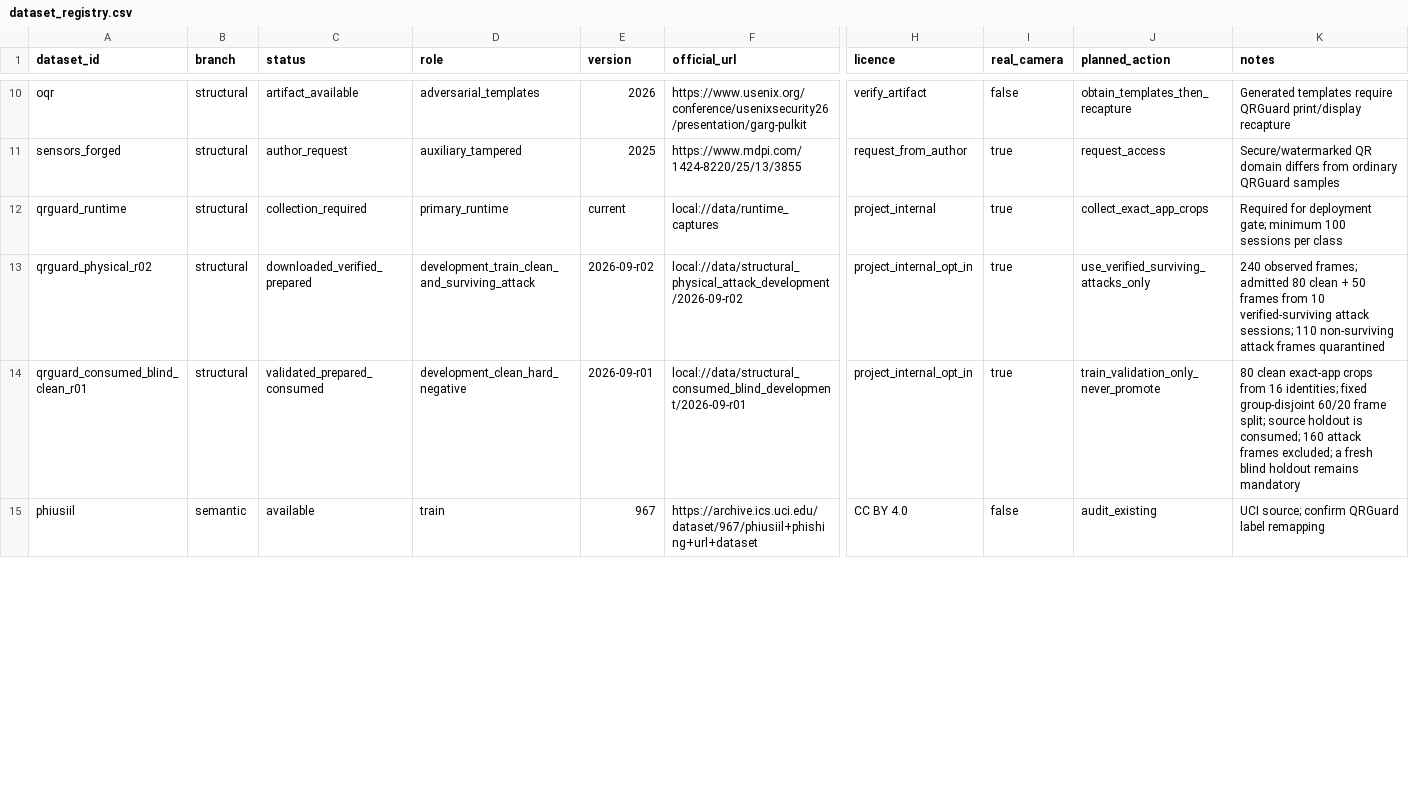
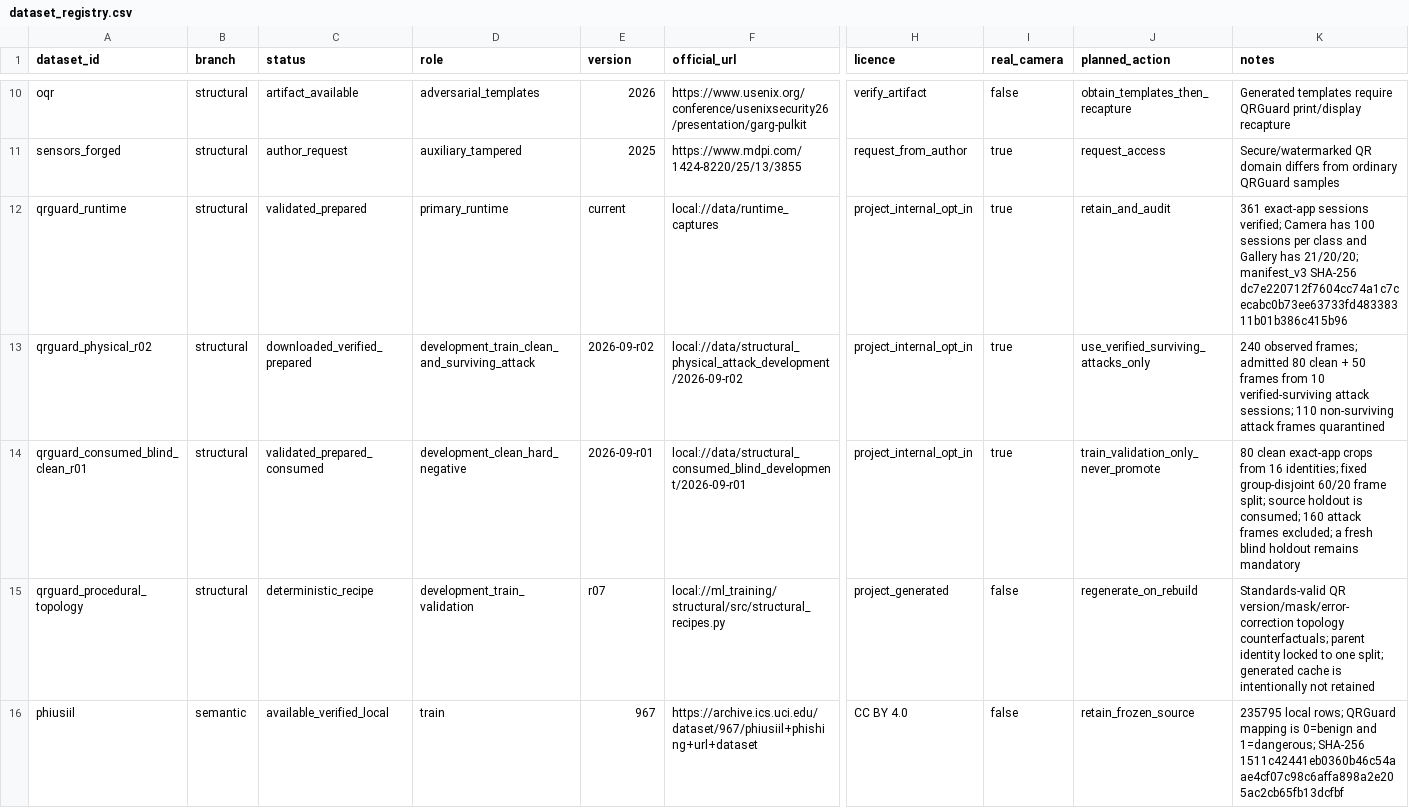
Before and after one commit to OSSWT/QRGuard, a CSV file: ml_training/datasets/references/dataset_registry.csv, drawn as a sheet; only a part is shown, gaps mark what is left out; addresses are those after the commit; rows hold the shown columns only; the diff covers the shown part only; the diff names each change by its address in the sheet, - before the commit and + after, or states it on an @@ line.

Commit message:
docs: complete dataset audit and presentation pack

```diff
--- a/ml_training/datasets/references/dataset_registry.csv
+++ b/ml_training/datasets/references/dataset_registry.csv
-C12 (status): collection_required
+C12 (status): validated_prepared
-H12 (licence): project_internal
+H12 (licence): project_internal_opt_in
-J12 (planned_action): collect_exact_app_crops
+J12 (planned_action): retain_and_audit
-K12 (notes): Required for deployment gate; minimum 100 sessions per class
+K12 (notes): 361 exact-app sessions verified; Camera has 100 sessions per class and Gallery has 21/20/20; manifest_v3 SHA-256 dc7e220712f7604cc74a1c7cecabc0b73ee63733fd48338311b01b386c415b96
+row 15: qrguard_procedural_topology | structural | deterministic_recipe | development_train_validation | r07 | local://ml_training/structural/src/structural_recipes.py | project_generated | false | regenerate_on_rebuild | Standards-valid QR version/mask/error-correction topology counterfactuals; parent identity locked to one split; generated cache is intentionally not retained
-C16 (status): available
+C16 (status): available_verified_local
-J16 (planned_action): audit_existing
+J16 (planned_action): retain_frozen_source
-K16 (notes): UCI source; confirm QRGuard label remapping
+K16 (notes): 235795 local rows; QRGuard mapping is 0=benign and 1=dangerous; SHA-256 1511c42441eb0360b46c54aae4cf07c98c6affa898a2e205ac2cb65fb13dcfbf
```
Also changed, not shown: 2 added rows and 9 edited cells elsewhere in this file, ml_training/datasets/qr_codes_demo/ACTUAL_RESULTS.csv, ml_training/datasets/qr_codes_demo/EXPECTED_RESULTS.csv, 34 other files.
